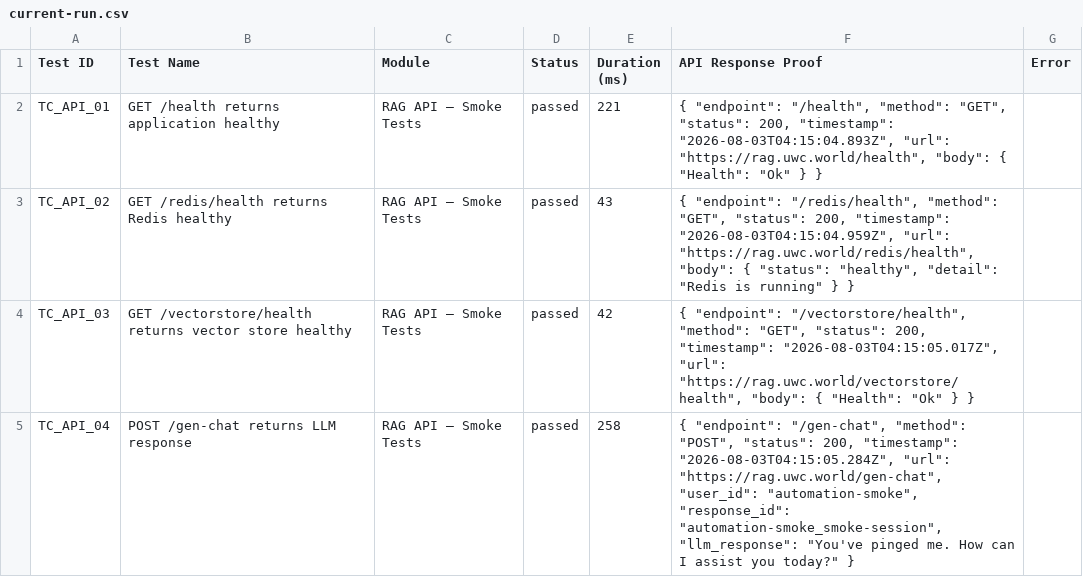
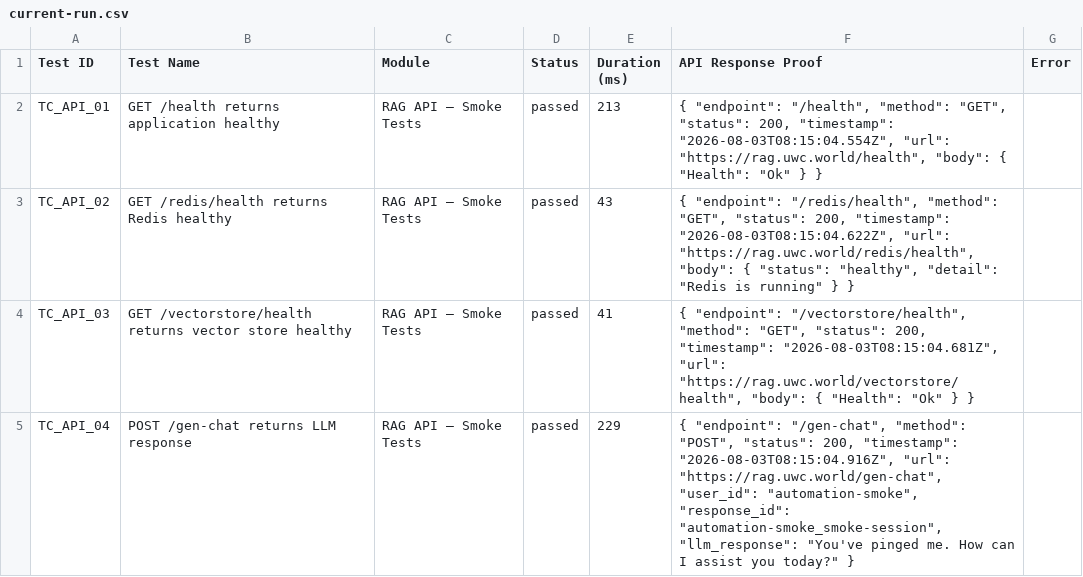
Before and after one commit to Shunyalabsai/asksam-automation, a CSV file: docs/exports/current-run.csv, drawn as a sheet; only a part is shown; the diff covers the shown part only.

```diff
--- a/docs/exports/current-run.csv
+++ b/docs/exports/current-run.csv
@@ -1,5 +1,5 @@
 Test ID,Test Name,Module,Status,Duration (ms),API Response Proof,Error
-"TC_API_01","GET /health returns application healthy","RAG API — Smoke Tests","passed",221,"{   ""endpoint"": ""/health"",   ""method"": ""GET"",   ""status"": 200,   ""timestamp"": ""2026-08-03T04:15:04.893Z"",   ""url"": ""https://rag.uwc.world/health"",   ""body"": {     ""Health"": ""Ok""   } }",""
-"TC_API_02","GET /redis/health returns Redis healthy","RAG API — Smoke Tests","passed",43,"{   ""endpoint"": ""/redis/health"",   ""method"": ""GET"",   ""status"": 200,   ""timestamp"": ""2026-08-03T04:15:04.959Z"",   ""url"": ""https://rag.uwc.world/redis/health"",   ""body"": {     ""status"": ""healthy"",     ""detail"": ""Redis is running""   } }",""
-"TC_API_03","GET /vectorstore/health returns vector store healthy","RAG API — Smoke Tests","passed",42,"{   ""endpoint"": ""/vectorstore/health"",   ""method"": ""GET"",   ""status"": 200,   ""timestamp"": ""2026-08-03T04:15:05.017Z"",   ""url"": ""https://rag.uwc.world/vectorstore/health"",   ""body"": {     ""Health"": ""Ok""   } }",""
-"TC_API_04","POST /gen-chat returns LLM response","RAG API — Smoke Tests","passed",258,"{   ""endpoint"": ""/gen-chat"",   ""method"": ""POST"",   ""status"": 200,   ""timestamp"": ""2026-08-03T04:15:05.284Z"",   ""url"": ""https://rag.uwc.world/gen-chat"",   ""user_id"": ""automation-smoke"",   ""response_id"": ""automation-smoke_smoke-session"",   ""llm_response"": ""You've pinged me. How can I assist you today?"" }",""
+"TC_API_01","GET /health returns application healthy","RAG API — Smoke Tests","passed",213,"{   ""endpoint"": ""/health"",   ""method"": ""GET"",   ""status"": 200,   ""timestamp"": ""2026-08-03T08:15:04.554Z"",   ""url"": ""https://rag.uwc.world/health"",   ""body"": {     ""Health"": ""Ok""   } }",""
+"TC_API_02","GET /redis/health returns Redis healthy","RAG API — Smoke Tests","passed",43,"{   ""endpoint"": ""/redis/health"",   ""method"": ""GET"",   ""status"": 200,   ""timestamp"": ""2026-08-03T08:15:04.622Z"",   ""url"": ""https://rag.uwc.world/redis/health"",   ""body"": {     ""status"": ""healthy"",     ""detail"": ""Redis is running""   } }",""
+"TC_API_03","GET /vectorstore/health returns vector store healthy","RAG API — Smoke Tests","passed",41,"{   ""endpoint"": ""/vectorstore/health"",   ""method"": ""GET"",   ""status"": 200,   ""timestamp"": ""2026-08-03T08:15:04.681Z"",   ""url"": ""https://rag.uwc.world/vectorstore/health"",   ""body"": {     ""Health"": ""Ok""   } }",""
+"TC_API_04","POST /gen-chat returns LLM response","RAG API — Smoke Tests","passed",229,"{   ""endpoint"": ""/gen-chat"",   ""method"": ""POST"",   ""status"": 200,   ""timestamp"": ""2026-08-03T08:15:04.916Z"",   ""url"": ""https://rag.uwc.world/gen-chat"",   ""user_id"": ""automation-smoke"",   ""response_id"": ""automation-smoke_smoke-session"",   ""llm_response"": ""You've pinged me. How can I assist you today?"" }",""
```
Also changed, not shown: 18 edited cells elsewhere in this file, docs/exports/all-runs-summary.csv, 16 other files.
